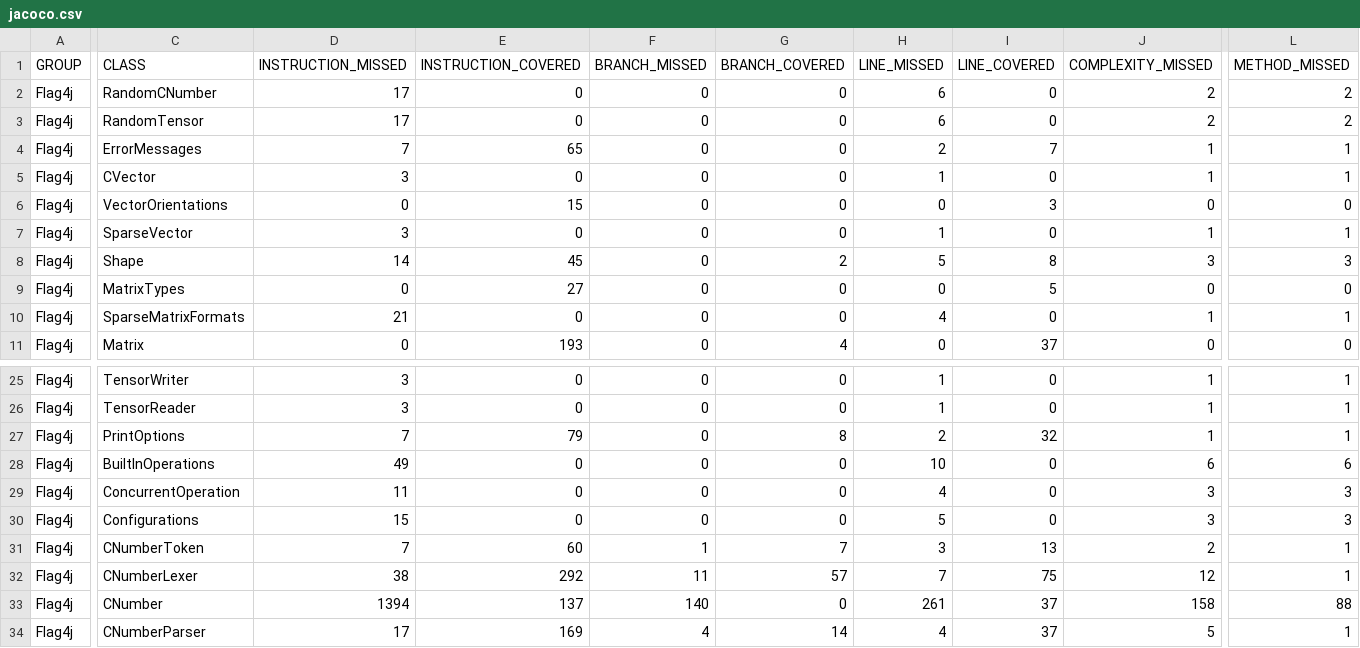
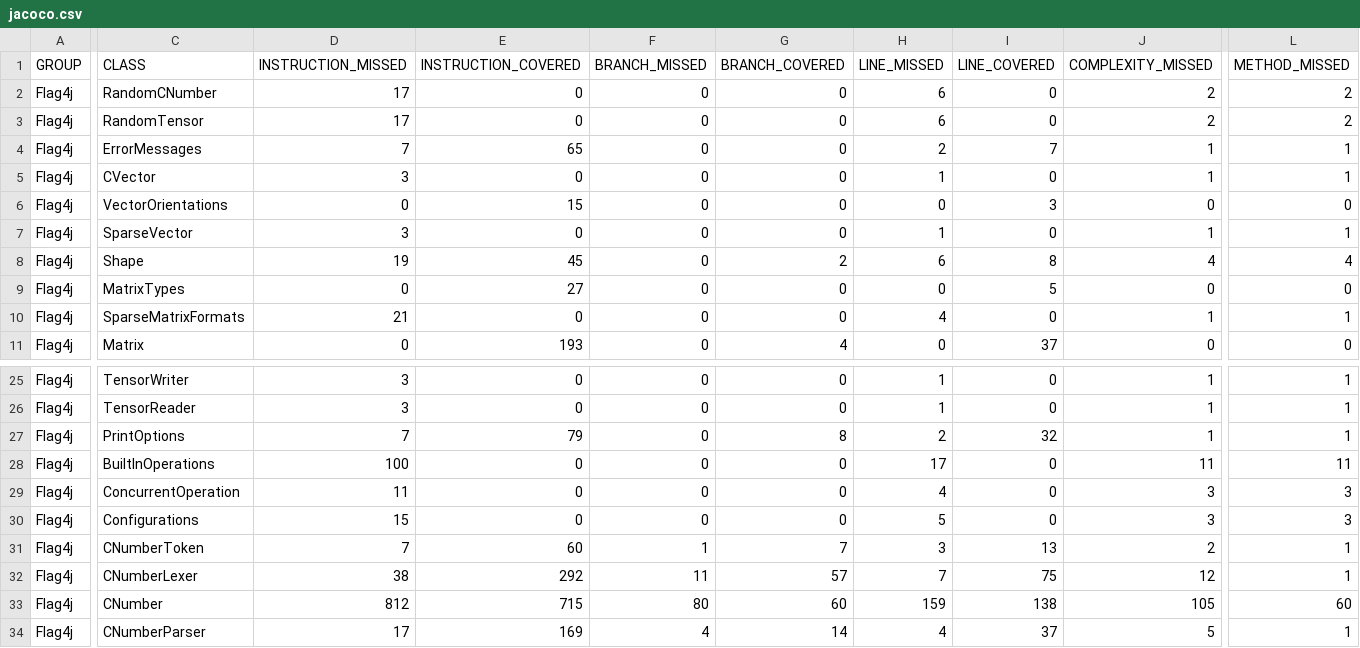
Before and after one commit to jacobdwatters/Flag4j, a CSV file: target/site/jacoco/jacoco.csv, drawn as a sheet; only a part is shown, gaps mark what is left out; the diff covers the shown part only; the diff names each change by its address in the sheet, - before the commit and + after, or states it on an @@ line.

```diff
--- a/target/site/jacoco/jacoco.csv
+++ b/target/site/jacoco/jacoco.csv
-D8 (INSTRUCTION_MISSED): 14
+D8 (INSTRUCTION_MISSED): 19
-H8 (LINE_MISSED): 5
+H8 (LINE_MISSED): 6
-J8 (COMPLEXITY_MISSED): 3
+J8 (COMPLEXITY_MISSED): 4
-L8 (METHOD_MISSED): 3
+L8 (METHOD_MISSED): 4
-D28 (INSTRUCTION_MISSED): 49
+D28 (INSTRUCTION_MISSED): 100
-H28 (LINE_MISSED): 10
+H28 (LINE_MISSED): 17
-J28 (COMPLEXITY_MISSED): 6
+J28 (COMPLEXITY_MISSED): 11
-L28 (METHOD_MISSED): 6
+L28 (METHOD_MISSED): 11
-D33 (INSTRUCTION_MISSED): 1394
+D33 (INSTRUCTION_MISSED): 812
-E33 (INSTRUCTION_COVERED): 137
+E33 (INSTRUCTION_COVERED): 715
-F33 (BRANCH_MISSED): 140
+F33 (BRANCH_MISSED): 80
-G33 (BRANCH_COVERED): 0
+G33 (BRANCH_COVERED): 60
-H33 (LINE_MISSED): 261
+H33 (LINE_MISSED): 159
-I33 (LINE_COVERED): 37
+I33 (LINE_COVERED): 138
-J33 (COMPLEXITY_MISSED): 158
+J33 (COMPLEXITY_MISSED): 105
-L33 (METHOD_MISSED): 88
+L33 (METHOD_MISSED): 60
```
Also changed, not shown: 2 edited cells elsewhere in this file, 38 other files.
